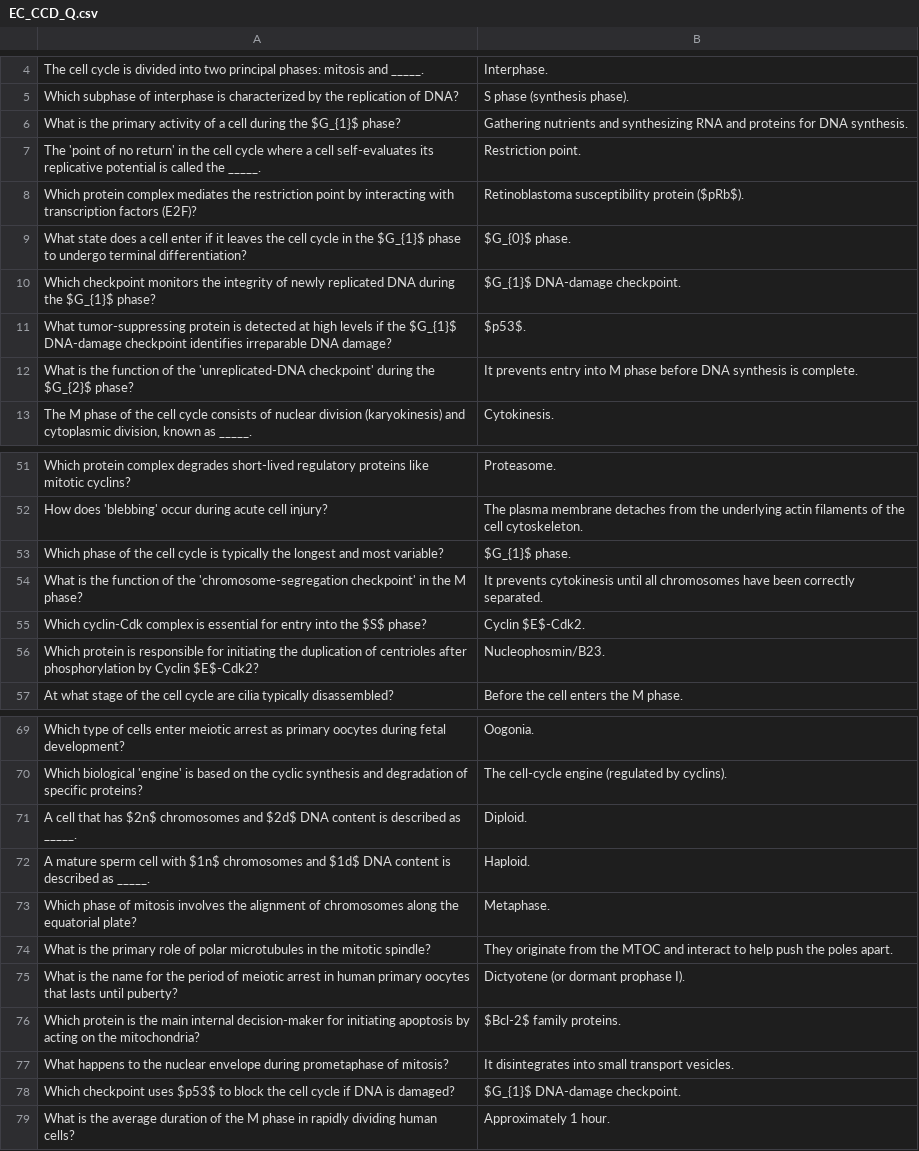
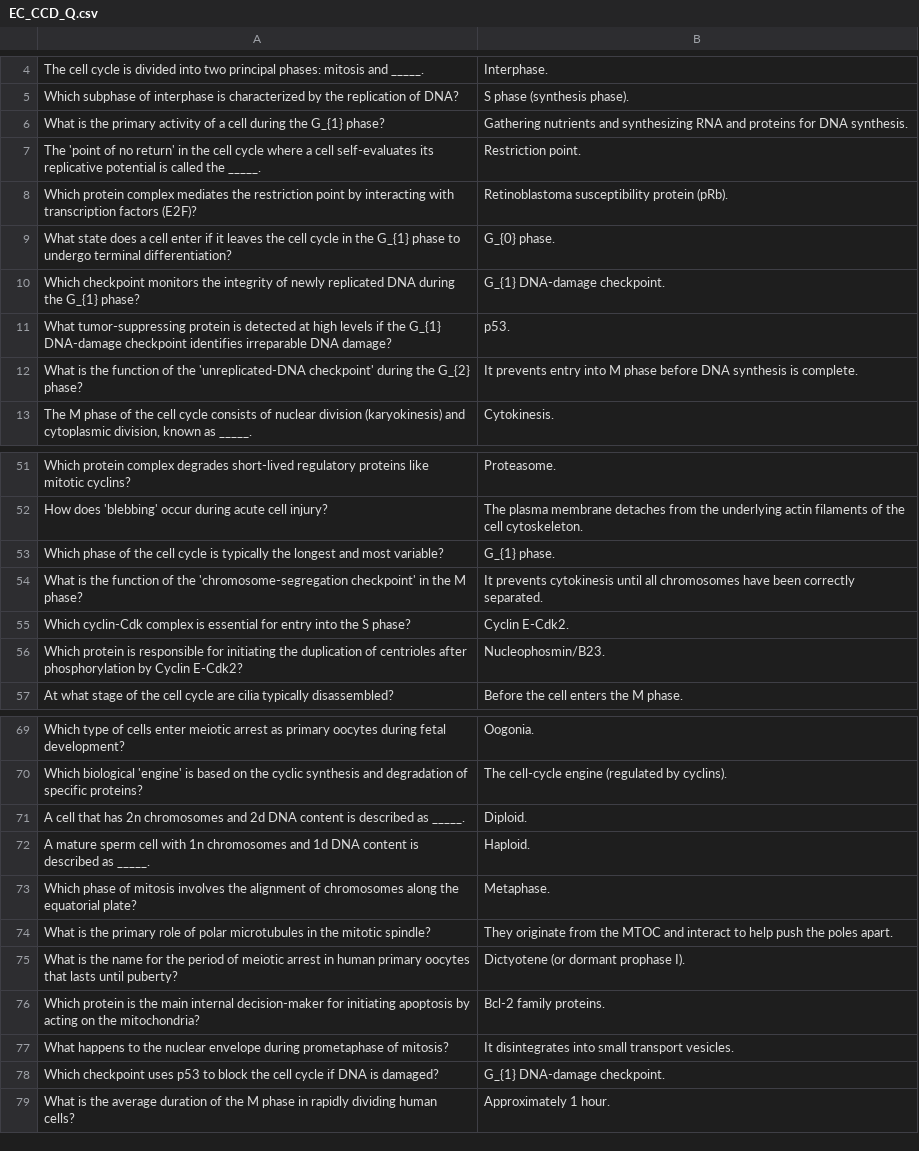
Before and after one commit to cristyyalbertyy-hub/Histology_Embryology, a CSV file: public/EC_CCD_Q.csv, drawn as a sheet; only a part is shown, gaps mark what is left out; the diff covers the shown part only.

```diff
--- a/public/EC_CCD_Q.csv
+++ b/public/EC_CCD_Q.csv
@@ -5,9 +5,9 @@ The cell cycle is divided into two principal phases: mitosis and _____.,Interpha
 Which subphase of interphase is characterized by the replication of DNA?,S phase (synthesis phase).
-What is the primary activity of a cell during the $G_{1}$ phase?,Gathering nutrients and synthesizing RNA and proteins for DNA synthesis.
+What is the primary activity of a cell during the G_{1} phase?,Gathering nutrients and synthesizing RNA and proteins for DNA synthesis.
 The 'point of no return' in the cell cycle where a cell self-evaluates its replicative potential is called the _____.,Restriction point.
-Which protein complex mediates the restriction point by interacting with transcription factors (E2F)?,Retinoblastoma susceptibility protein ($pRb$).
-What state does a cell enter if it leaves the cell cycle in the $G_{1}$ phase to undergo terminal differentiation?,$G_{0}$ phase.
-Which checkpoint monitors the integrity of newly replicated DNA during the $G_{1}$ phase?,$G_{1}$ DNA-damage checkpoint.
-What tumor-suppressing protein is detected at high levels if the $G_{1}$ DNA-damage checkpoint identifies irreparable DNA damage?,$p53$.
-What is the function of the 'unreplicated-DNA checkpoint' during the $G_{2}$ phase?,It prevents entry into M phase before DNA synthesis is complete.
+Which protein complex mediates the restriction point by interacting with transcription factors (E2F)?,Retinoblastoma susceptibility protein (pRb).
+What state does a cell enter if it leaves the cell cycle in the G_{1} phase to undergo terminal differentiation?,G_{0} phase.
+Which checkpoint monitors the integrity of newly replicated DNA during the G_{1} phase?,G_{1} DNA-damage checkpoint.
+What tumor-suppressing protein is detected at high levels if the G_{1} DNA-damage checkpoint identifies irreparable DNA damage?,p53.
+What is the function of the 'unreplicated-DNA checkpoint' during the G_{2} phase?,It prevents entry into M phase before DNA synthesis is complete.
 "The M phase of the cell cycle consists of nuclear division (karyokinesis) and cytoplasmic division, known as _____.",Cytokinesis.
@@ -52,6 +52,6 @@ Which protein complex degrades short-lived regulatory proteins like mitotic cycl
 How does 'blebbing' occur during acute cell injury?,The plasma membrane detaches from the underlying actin filaments of the cell cytoskeleton.
-Which phase of the cell cycle is typically the longest and most variable?,$G_{1}$ phase.
+Which phase of the cell cycle is typically the longest and most variable?,G_{1} phase.
 What is the function of the 'chromosome-segregation checkpoint' in the M phase?,It prevents cytokinesis until all chromosomes have been correctly separated.
-Which cyclin-Cdk complex is essential for entry into the $S$ phase?,Cyclin $E$-Cdk2.
-Which protein is responsible for initiating the duplication of centrioles after phosphorylation by Cyclin $E$-Cdk2?,Nucleophosmin/B23.
+Which cyclin-Cdk complex is essential for entry into the S phase?,Cyclin E-Cdk2.
+Which protein is responsible for initiating the duplication of centrioles after phosphorylation by Cyclin E-Cdk2?,Nucleophosmin/B23.
 At what stage of the cell cycle are cilia typically disassembled?,Before the cell enters the M phase.
@@ -70,4 +70,4 @@ Which type of cells enter meiotic arrest as primary oocytes during fetal develop
 Which biological 'engine' is based on the cyclic synthesis and degradation of specific proteins?,The cell-cycle engine (regulated by cyclins).
-A cell that has $2n$ chromosomes and $2d$ DNA content is described as _____.,Diploid.
-A mature sperm cell with $1n$ chromosomes and $1d$ DNA content is described as _____.,Haploid.
+A cell that has 2n chromosomes and 2d DNA content is described as _____.,Diploid.
+A mature sperm cell with 1n chromosomes and 1d DNA content is described as _____.,Haploid.
 Which phase of mitosis involves the alignment of chromosomes along the equatorial plate?,Metaphase.
@@ -75,5 +75,5 @@ What is the primary role of polar microtubules in the mitotic spindle?,They orig
 What is the name for the period of meiotic arrest in human primary oocytes that lasts until puberty?,Dictyotene (or dormant prophase I).
-Which protein is the main internal decision-maker for initiating apoptosis by acting on the mitochondria?,$Bcl-2$ family proteins.
+Which protein is the main internal decision-maker for initiating apoptosis by acting on the mitochondria?,Bcl-2 family proteins.
 What happens to the nuclear envelope during prometaphase of mitosis?,It disintegrates into small transport vesicles.
-Which checkpoint uses $p53$ to block the cell cycle if DNA is damaged?,$G_{1}$ DNA-damage checkpoint.
+Which checkpoint uses p53 to block the cell cycle if DNA is damaged?,G_{1} DNA-damage checkpoint.
 What is the average duration of the M phase in rapidly dividing human cells?,Approximately 1 hour.
```
Also changed, not shown: 10 edited cells elsewhere in this file, public/ED_FW_Q.csv, public/E_STR_Q.csv, 21 other files.
